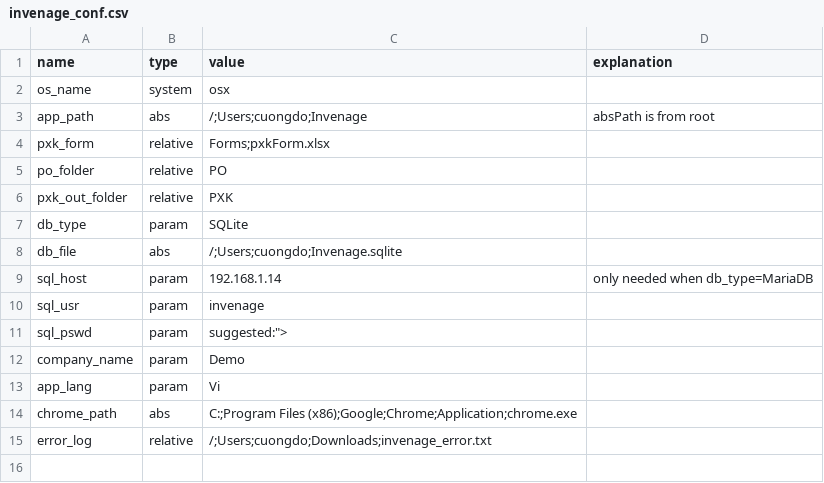
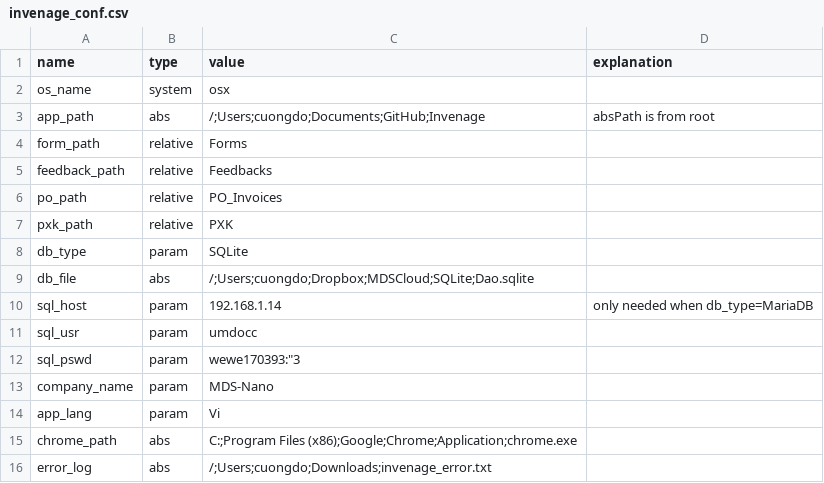
Before and after one commit to umdocc/Invenage, a CSV file: invenage_data/invenage_conf.csv, drawn as a sheet.

```diff
--- a/invenage_data/invenage_conf.csv
+++ b/invenage_data/invenage_conf.csv
@@ -2,14 +2,15 @@ name,type,value,explanation
 os_name,system,osx,
-app_path,abs,/;Users;cuongdo;Invenage,absPath is from root
-pxk_form,relative,Forms;pxkForm.xlsx,
-po_folder,relative,PO,
-pxk_out_folder,relative,PXK,
+app_path,abs,/;Users;cuongdo;Documents;GitHub;Invenage,absPath is from root
+form_path,relative,Forms,
+feedback_path,relative,Feedbacks,
+po_path,relative,PO_Invoices,
+pxk_path,relative,PXK,
 db_type,param,SQLite,
-db_file,abs,/;Users;cuongdo;Invenage.sqlite,
+db_file,abs,/;Users;cuongdo;Dropbox;MDSCloud;SQLite;Dao.sqlite,
 sql_host,param,192.168.1.14,only needed when db_type=MariaDB
-sql_usr,param,invenage,
-sql_pswd,param,"suggested:"">",
-company_name,param,Demo,
+sql_usr,param,umdocc,
+sql_pswd,param,"wewe170393:""3",
+company_name,param,MDS-Nano,
 app_lang,param,Vi,
 chrome_path,abs,C:;Program Files (x86);Google;Chrome;Application;chrome.exe,
-error_log,relative,/;Users;cuongdo;Downloads;invenage_error.txt,
+error_log,abs,/;Users;cuongdo;Downloads;invenage_error.txt,
```
Also changed, not shown: 4 other files.
